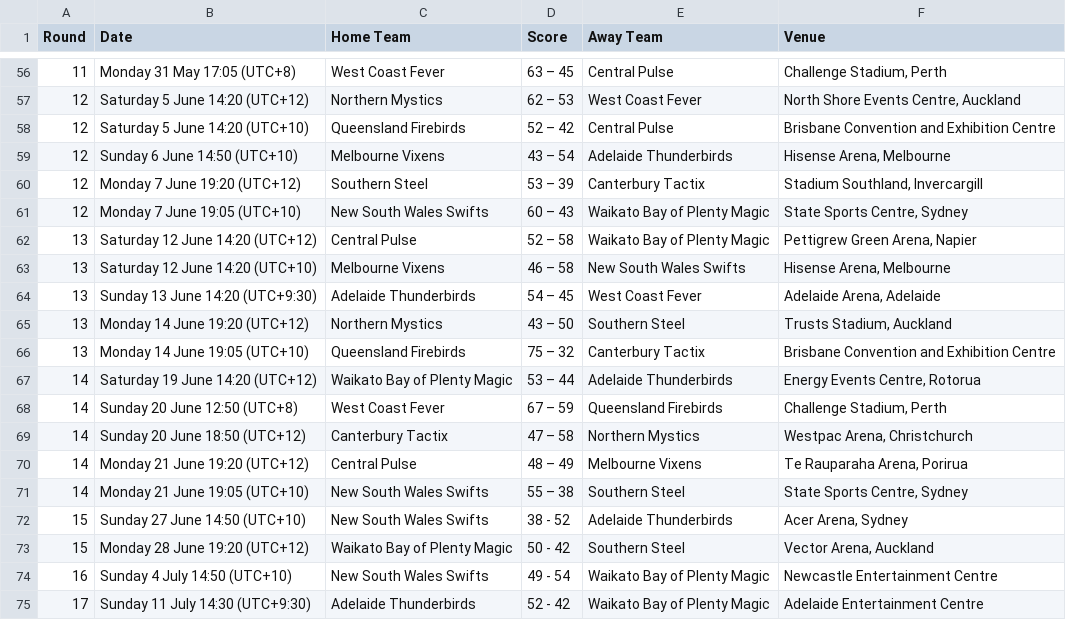
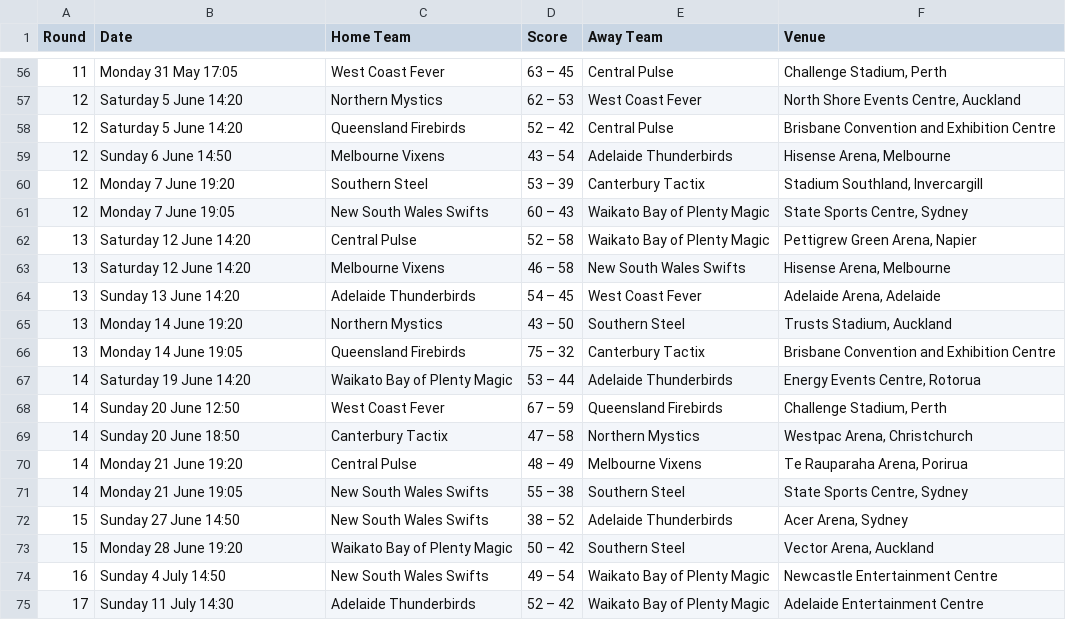
Before and after one commit to Milarr/anz_championship, a CSV file: 2010-Table1.csv, drawn as a sheet; only a part is shown, gaps mark what is left out; the diff covers the shown part only.

```diff
--- a/2010-Table1.csv
+++ b/2010-Table1.csv
@@ -56,20 +56,20 @@ Round,Date,Home Team,Score,Away Team,Venue
-11,"Monday 31 May 17:05 (UTC+8)",West Coast Fever, 63 – 45,Central Pulse,"Challenge Stadium, Perth"
-12,"Saturday 5 June 14:20 (UTC+12)",Northern Mystics, 62 – 53,West Coast Fever,"North Shore Events Centre, Auckland"
-12,"Saturday 5 June 14:20 (UTC+10)",Queensland Firebirds, 52 – 42,Central Pulse,Brisbane Convention and Exhibition Centre
-12,"Sunday 6 June 14:50 (UTC+10)",Melbourne Vixens, 43 – 54,Adelaide Thunderbirds,"Hisense Arena, Melbourne"
-12,"Monday 7 June 19:20 (UTC+12)",Southern Steel, 53 – 39,Canterbury Tactix,"Stadium Southland, Invercargill"
-12,"Monday 7 June 19:05 (UTC+10)",New South Wales Swifts, 60 – 43,Waikato Bay of Plenty Magic,"State Sports Centre, Sydney"
-13,"Saturday 12 June 14:20 (UTC+12)",Central Pulse, 52 – 58,Waikato Bay of Plenty Magic,"Pettigrew Green Arena, Napier"
-13,"Saturday 12 June 14:20 (UTC+10)",Melbourne Vixens, 46 – 58,New South Wales Swifts,"Hisense Arena, Melbourne"
-13,"Sunday 13 June 14:20 (UTC+9:30)",Adelaide Thunderbirds, 54 – 45,West Coast Fever,"Adelaide Arena, Adelaide"
-13,"Monday 14 June 19:20 (UTC+12)",Northern Mystics, 43 – 50,Southern Steel,"Trusts Stadium, Auckland"
-13,"Monday 14 June 19:05 (UTC+10)",Queensland Firebirds, 75 – 32,Canterbury Tactix,Brisbane Convention and Exhibition Centre
-14,"Saturday 19 June 14:20 (UTC+12)",Waikato Bay of Plenty Magic, 53 – 44,Adelaide Thunderbirds,"Energy Events Centre, Rotorua"
-14,"Sunday 20 June 12:50 (UTC+8)",West Coast Fever, 67 – 59,Queensland Firebirds,"Challenge Stadium, Perth"
-14,"Sunday 20 June 18:50 (UTC+12)",Canterbury Tactix, 47 – 58,Northern Mystics,"Westpac Arena, Christchurch"
-14,"Monday 21 June 19:20 (UTC+12)",Central Pulse, 48 – 49,Melbourne Vixens,"Te Rauparaha Arena, Porirua"
-14,"Monday 21 June 19:05 (UTC+10)",New South Wales Swifts, 55 – 38,Southern Steel,"State Sports Centre, Sydney"
-15,"Sunday 27 June 14:50 (UTC+10)",New South Wales Swifts, 38 - 52,Adelaide Thunderbirds,"Acer Arena, Sydney"
-15,"Monday 28 June 19:20 (UTC+12)",Waikato Bay of Plenty Magic, 50 - 42,Southern Steel,"Vector Arena, Auckland"
-16,"Sunday 4 July 14:50 (UTC+10)",New South Wales Swifts, 49 - 54,Waikato Bay of Plenty Magic,Newcastle Entertainment Centre
-17,"Sunday 11 July 14:30 (UTC+9:30)",Adelaide Thunderbirds, 52 - 42,Waikato Bay of Plenty Magic,Adelaide Entertainment Centre
+11,"Monday 31 May 17:05 ",West Coast Fever, 63 – 45,Central Pulse,"Challenge Stadium, Perth"
+12,"Saturday 5 June 14:20 ",Northern Mystics, 62 – 53,West Coast Fever,"North Shore Events Centre, Auckland"
+12,"Saturday 5 June 14:20 ",Queensland Firebirds, 52 – 42,Central Pulse,Brisbane Convention and Exhibition Centre
+12,"Sunday 6 June 14:50 ",Melbourne Vixens, 43 – 54,Adelaide Thunderbirds,"Hisense Arena, Melbourne"
+12,"Monday 7 June 19:20 ",Southern Steel, 53 – 39,Canterbury Tactix,"Stadium Southland, Invercargill"
+12,"Monday 7 June 19:05 ",New South Wales Swifts, 60 – 43,Waikato Bay of Plenty Magic,"State Sports Centre, Sydney"
+13,"Saturday 12 June 14:20 ",Central Pulse, 52 – 58,Waikato Bay of Plenty Magic,"Pettigrew Green Arena, Napier"
+13,"Saturday 12 June 14:20 ",Melbourne Vixens, 46 – 58,New South Wales Swifts,"Hisense Arena, Melbourne"
+13,"Sunday 13 June 14:20",Adelaide Thunderbirds, 54 – 45,West Coast Fever,"Adelaide Arena, Adelaide"
+13,"Monday 14 June 19:20 ",Northern Mystics, 43 – 50,Southern Steel,"Trusts Stadium, Auckland"
+13,"Monday 14 June 19:05 ",Queensland Firebirds, 75 – 32,Canterbury Tactix,Brisbane Convention and Exhibition Centre
+14,"Saturday 19 June 14:20 ",Waikato Bay of Plenty Magic, 53 – 44,Adelaide Thunderbirds,"Energy Events Centre, Rotorua"
+14,"Sunday 20 June 12:50 ",West Coast Fever, 67 – 59,Queensland Firebirds,"Challenge Stadium, Perth"
+14,"Sunday 20 June 18:50 ",Canterbury Tactix, 47 – 58,Northern Mystics,"Westpac Arena, Christchurch"
+14,"Monday 21 June 19:20 ",Central Pulse, 48 – 49,Melbourne Vixens,"Te Rauparaha Arena, Porirua"
+14,"Monday 21 June 19:05 ",New South Wales Swifts, 55 – 38,Southern Steel,"State Sports Centre, Sydney"
+15,"Sunday 27 June 14:50 ",New South Wales Swifts, 38 – 52,Adelaide Thunderbirds,"Acer Arena, Sydney"
+15,"Monday 28 June 19:20 ",Waikato Bay of Plenty Magic, 50 – 42,Southern Steel,"Vector Arena, Auckland"
+16,"Sunday 4 July 14:50 ",New South Wales Swifts, 49 – 54,Waikato Bay of Plenty Magic,Newcastle Entertainment Centre
+17,"Sunday 11 July 14:30",Adelaide Thunderbirds, 52 – 42,Waikato Bay of Plenty Magic,Adelaide Entertainment Centre
```
Also changed, not shown: 49 edited cells elsewhere in this file, 2011-Table1.csv, 2012-Table1.csv, 5 other files.
